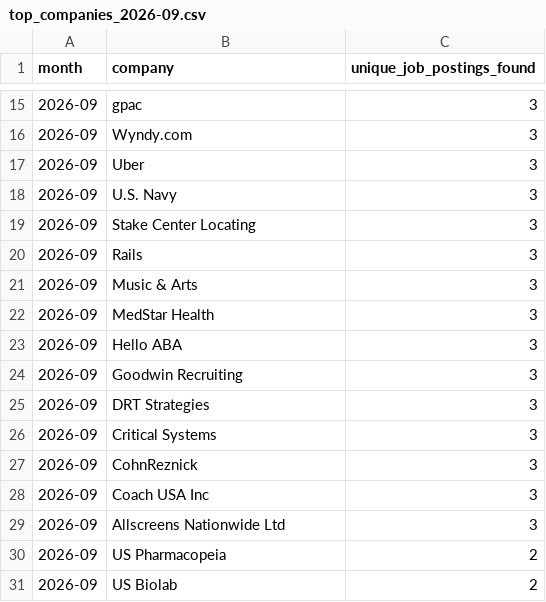
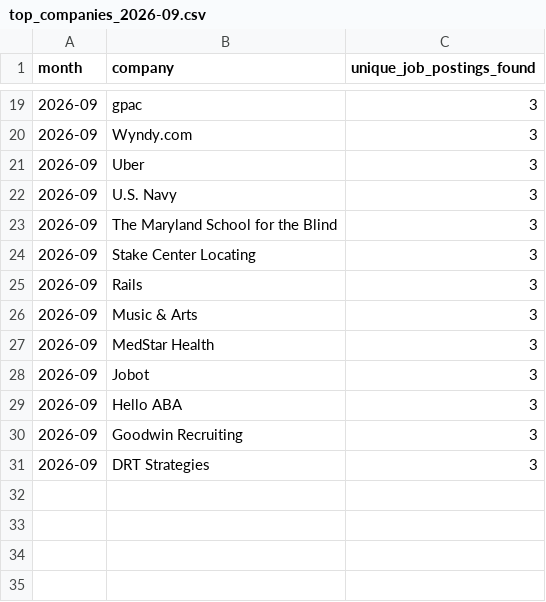
Before and after one commit to themeganerddddddd/MoCo-Hiring-Monitor, a CSV file: outputs/top_companies_2026-09.csv, drawn as a sheet; only a part is shown, gaps mark what is left out; removed rows and columns are numbered as before the commit, all else as after; the diff covers the shown part only; the diff names each change by its address in the sheet, - before the commit and + after, or states it on an @@ line.

```diff
--- a/outputs/top_companies_2026-09.csv
+++ b/outputs/top_companies_2026-09.csv
+row 23: 2026-09 | The Maryland School for the Blind | 3
+row 28: 2026-09 | Jobot | 3
-row 26: 2026-09 | Critical Systems | 3
-row 27: 2026-09 | CohnReznick | 3
-row 28: 2026-09 | Coach USA Inc | 3
-row 29: 2026-09 | Allscreens Nationwide Ltd | 3
-row 30: 2026-09 | US Pharmacopeia | 2
-row 31: 2026-09 | US Biolab | 2
```
Also changed, not shown: 8 added rows and 4 removed rows elsewhere in this file, 12 other files.
